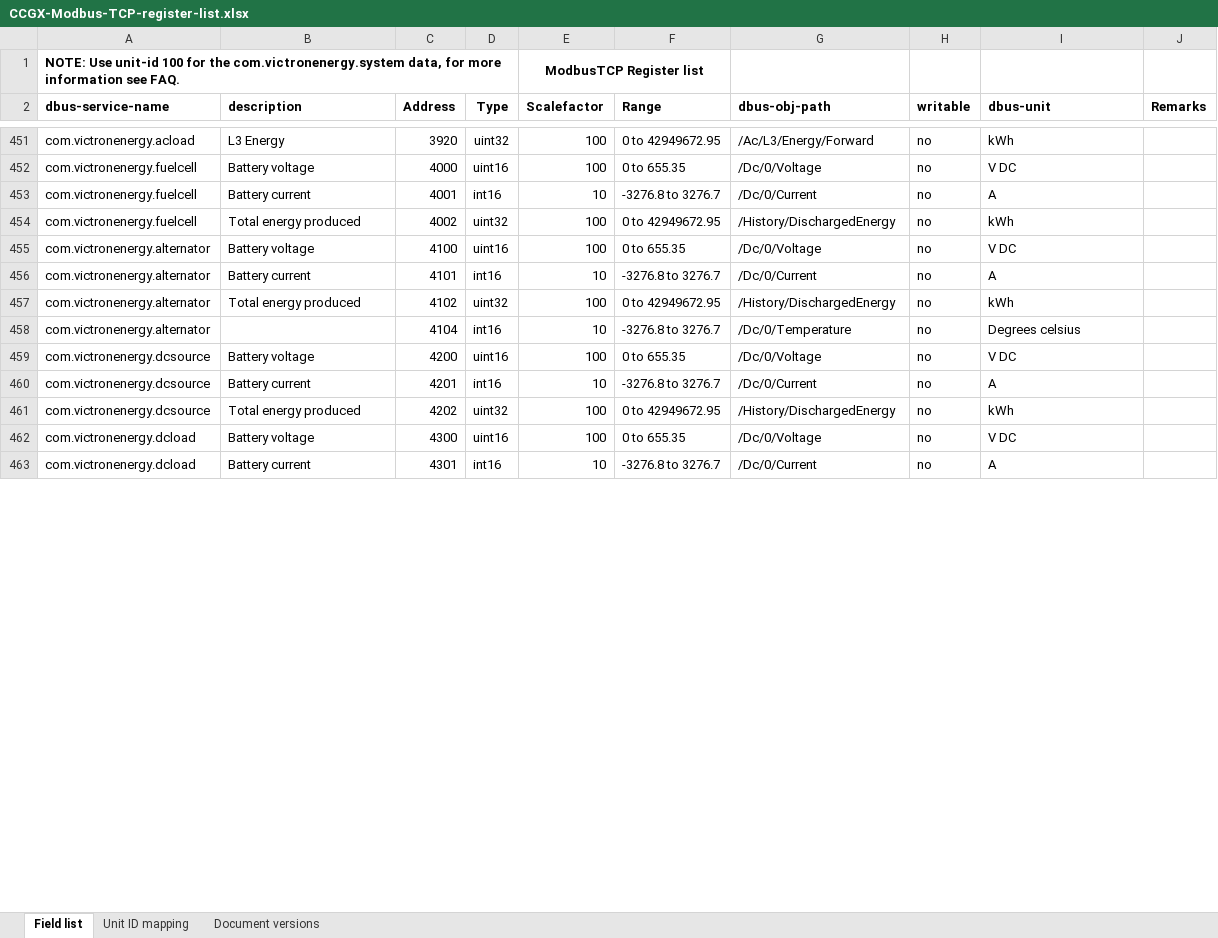
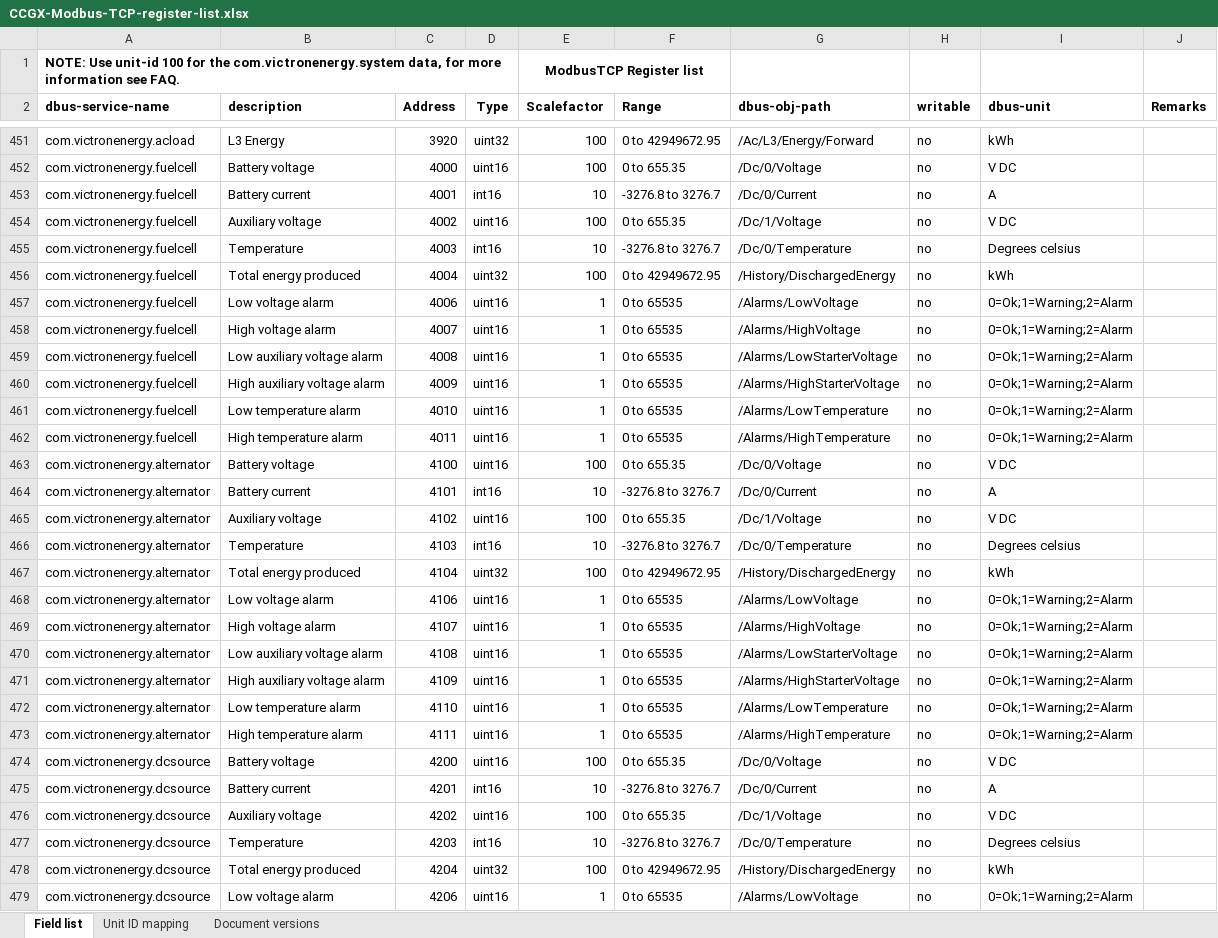
Before and after one commit to victronenergy/dbus_modbustcp, an Excel workbook: CCGX-Modbus-TCP-register-list.xlsx, sheet Field list, drawn as a sheet; only a part is shown, gaps mark what is left out; the shorter side is filled out with more unchanged rows; values as stored, in another font and other column widths than the file's, no borders; removed rows and columns are numbered as before the commit, all else as after; the diff covers the shown part only; the diff names each change by its address in the sheet, - before the commit and + after, or states it on an @@ line.

Commit message:
update xls sheet

```diff
--- a/CCGX-Modbus-TCP-register-list.xlsx (sheet Field list)
+++ b/CCGX-Modbus-TCP-register-list.xlsx (sheet Field list)
+row 454: com.victronenergy.fuelcell | Auxiliary voltage | 4002 | uint16 | 100 | 0 to 655.35 | /Dc/1/Voltage | no | V DC
+row 455: com.victronenergy.fuelcell | Temperature | 4003 | int16 | 10 | -3276.8 to 3276.7 | /Dc/0/Temperature | no | Degrees celsius
-C456 (Address): 4002
+C456 (Address): 4004
+row 457: com.victronenergy.fuelcell | Low voltage alarm | 4006 | uint16 | 1 | 0 to 65535 | /Alarms/LowVoltage | no | 0=Ok;1=Warning;2=Alarm
+row 458: com.victronenergy.fuelcell | High voltage alarm | 4007 | uint16 | 1 | 0 to 65535 | /Alarms/HighVoltage | no | 0=Ok;1=Warning;2=Alarm
+row 459: com.victronenergy.fuelcell | Low auxiliary voltage alarm | 4008 | uint16 | 1 | 0 to 65535 | /Alarms/LowStarterVoltage | no | 0=Ok;1=Warning;2=Alarm
+row 460: com.victronenergy.fuelcell | High auxiliary voltage alarm | 4009 | uint16 | 1 | 0 to 65535 | /Alarms/HighStarterVoltage | no | 0=Ok;1=Warning;2=Alarm
+row 461: com.victronenergy.fuelcell | Low temperature alarm | 4010 | uint16 | 1 | 0 to 65535 | /Alarms/LowTemperature | no | 0=Ok;1=Warning;2=Alarm
+row 462: com.victronenergy.fuelcell | High temperature alarm | 4011 | uint16 | 1 | 0 to 65535 | /Alarms/HighTemperature | no | 0=Ok;1=Warning;2=Alarm
+row 465: com.victronenergy.alternator | Auxiliary voltage | 4102 | uint16 | 100 | 0 to 655.35 | /Dc/1/Voltage | no | V DC
+row 466: com.victronenergy.alternator | Temperature | 4103 | int16 | 10 | -3276.8 to 3276.7 | /Dc/0/Temperature | no | Degrees celsius
-C467 (Address): 4102
+C467 (Address): 4104
-row 458: com.victronenergy.alternator |  | 4104 | int16 | 10 | -3276.8 to 3276.7 | /Dc/0/Temperature | no | Degrees celsius
+row 468: com.victronenergy.alternator | Low voltage alarm | 4106 | uint16 | 1 | 0 to 65535 | /Alarms/LowVoltage | no | 0=Ok;1=Warning;2=Alarm
+row 469: com.victronenergy.alternator | High voltage alarm | 4107 | uint16 | 1 | 0 to 65535 | /Alarms/HighVoltage | no | 0=Ok;1=Warning;2=Alarm
+row 470: com.victronenergy.alternator | Low auxiliary voltage alarm | 4108 | uint16 | 1 | 0 to 65535 | /Alarms/LowStarterVoltage | no | 0=Ok;1=Warning;2=Alarm
+row 471: com.victronenergy.alternator | High auxiliary voltage alarm | 4109 | uint16 | 1 | 0 to 65535 | /Alarms/HighStarterVoltage | no | 0=Ok;1=Warning;2=Alarm
+row 472: com.victronenergy.alternator | Low temperature alarm | 4110 | uint16 | 1 | 0 to 65535 | /Alarms/LowTemperature | no | 0=Ok;1=Warning;2=Alarm
+row 473: com.victronenergy.alternator | High temperature alarm | 4111 | uint16 | 1 | 0 to 65535 | /Alarms/HighTemperature | no | 0=Ok;1=Warning;2=Alarm
+row 476: com.victronenergy.dcsource | Auxiliary voltage | 4202 | uint16 | 100 | 0 to 655.35 | /Dc/1/Voltage | no | V DC
+row 477: com.victronenergy.dcsource | Temperature | 4203 | int16 | 10 | -3276.8 to 3276.7 | /Dc/0/Temperature | no | Degrees celsius
-C478 (Address): 4202
+C478 (Address): 4204
+row 479: com.victronenergy.dcsource | Low voltage alarm | 4206 | uint16 | 1 | 0 to 65535 | /Alarms/LowVoltage | no | 0=Ok;1=Warning;2=Alarm
```
Also changed, not shown: 19 added rows and 5 edited cells elsewhere in this sheet.
